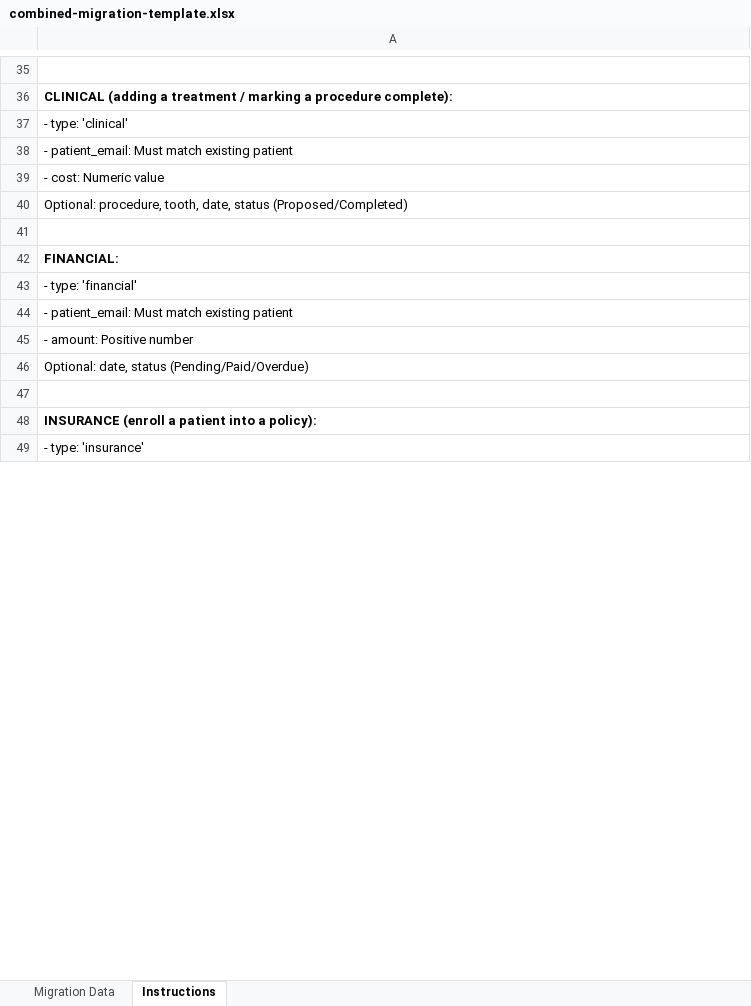
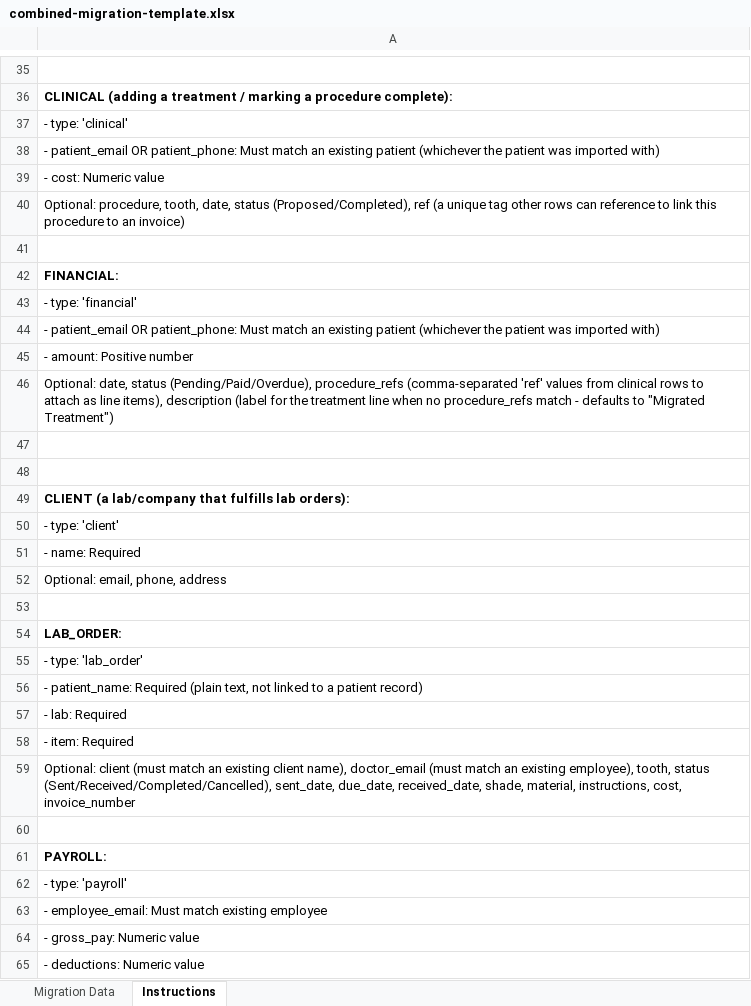
Before and after one commit to ssekimuli/dentichair-multitenant-backend, an Excel workbook: public/templates/combined-migration-template.xlsx, sheet Instructions, drawn as a sheet; only a part is shown, gaps mark what is left out; the shorter side is filled out with more unchanged rows; values as stored, in another font and other column widths than the file's, no borders; the diff covers the shown part only; the diff names each change by its address in the sheet, - before the commit and + after, or states it on an @@ line.

```diff
--- a/public/templates/combined-migration-template.xlsx (sheet Instructions)
+++ b/public/templates/combined-migration-template.xlsx (sheet Instructions)
-A38: - patient_email: Must match existing patient
+A38: - patient_email OR patient_phone: Must match an existing patient (whichever the patient was imported with)
-A40: …date, status (Proposed/Completed)
+A40: …date, status (Proposed/Completed), ref (a unique tag other rows can reference to link this procedure to an invoice)
-A44: - patient_email: Must match existing patient
+A44: - patient_email OR patient_phone: Must match an existing patient (whichever the patient was imported with)
-A46: …date, status (Pending/Paid/Overdue)
+A46: …date, status (Pending/Paid/Overdue), procedure_refs (comma-separated 'ref' values from clinical rows to attach as line items), description (label for the treatment line when no procedure_refs match - defaults to "Migrated Treatment")
+row 48: (empty)
+row 49: CLIENT (a lab/company that fulfills lab orders):
+row 50: - type: 'client'
+row 51: - name: Required
+row 52: Optional: email, phone, address
+row 53: (empty)
+row 54: LAB_ORDER:
+row 55: - type: 'lab_order'
+row 56: - patient_name: Required (plain text, not linked to a patient record)
+row 57: - lab: Required
+row 58: - item: Required
+row 59: Optional: client (must match an existing client name), doctor_email (must match an existing employee), tooth, status (Sent/Received/Completed/Cancelled), sent_date, due_date, received_date, shade, material, instructions, cost, invoice_number
+row 60: (empty)
+row 61: PAYROLL:
+row 62: - type: 'payroll'
+row 63: - employee_email: Must match existing employee
+row 64: - gross_pay: Numeric value
+row 65: - deductions: Numeric value
```
Also changed, not shown: 15 added rows and 14 edited cells elsewhere in this sheet, sheet Migration Data, 1 other file.
